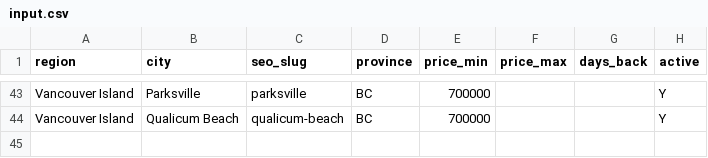
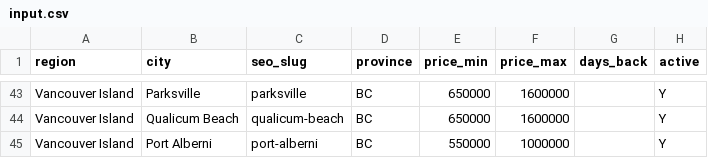
Before and after one commit to talhapythoneer/realtor-ca-scraper-propertylistings, a CSV file: input/input.csv, drawn as a sheet; only a part is shown, gaps mark what is left out; the diff covers the shown part only; the diff names each change by its address in the sheet, - before the commit and + after, or states it on an @@ line.

```diff
--- a/input/input.csv
+++ b/input/input.csv
-E43:E44 (price_min): 700000
+E43:E44 (price_min): 650000
-F43:F44 (price_max): (empty)
+F43:F44 (price_max): 1600000
+row 45: Vancouver Island | Port Alberni | port-alberni | BC | 550000 | 1000000 |  | Y
```
Also changed, not shown: 79 edited cells elsewhere in this file, 18 other files.
